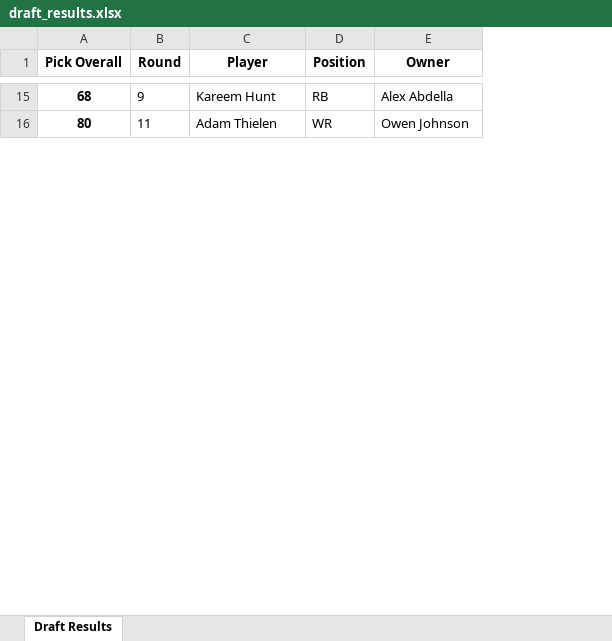
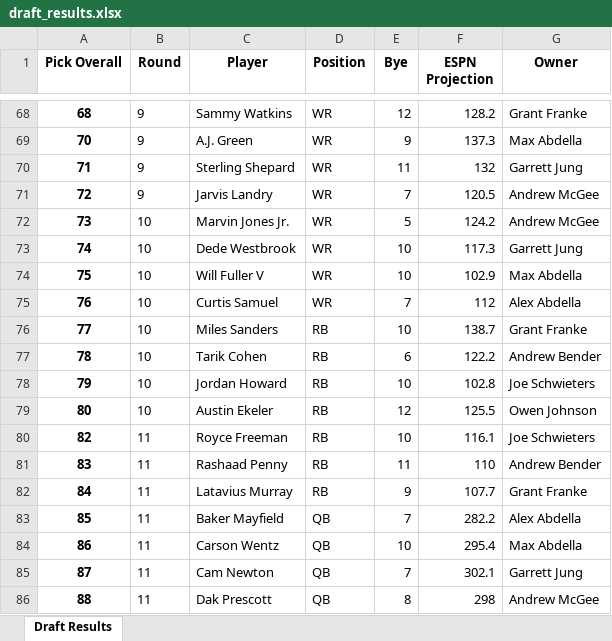
Before and after one commit to benderas7/sjp-ff, an Excel workbook: 2019/draft_results.xlsx, sheet Draft Results, drawn as a sheet; only a part is shown, gaps mark what is left out; values as stored, in another font and other column widths than the file's, no borders; addresses are those after the commit; the diff covers the shown part only; the diff names each change by its address in the sheet, - before the commit and + after, or states it on an @@ line.

```diff
--- a/2019/draft_results.xlsx (sheet Draft Results)
+++ b/2019/draft_results.xlsx (sheet Draft Results)
+column E (Bye), row 68: 12; row 79: 12
+column F (ESPN Projection), row 68: 128.2; row 79: 125.5
-C68 (Player): Kareem Hunt
+C68 (Player): Sammy Watkins
-D68 (Position): RB
+D68 (Position): WR
-G68 (Owner): Alex Abdella
+G68 (Owner): Grant Franke
+row 69: 70 | 9 | A.J. Green | WR | 9 | 137.3 | Max Abdella
+row 70: 71 | 9 | Sterling Shepard | WR | 11 | 132 | Garrett Jung
+row 71: 72 | 9 | Jarvis Landry | WR | 7 | 120.5 | Andrew McGee
+row 72: 73 | 10 | Marvin Jones Jr. | WR | 5 | 124.2 | Andrew McGee
+row 73: 74 | 10 | Dede Westbrook | WR | 10 | 117.3 | Garrett Jung
+row 74: 75 | 10 | Will Fuller V | WR | 10 | 102.9 | Max Abdella
+row 75: 76 | 10 | Curtis Samuel | WR | 7 | 112 | Alex Abdella
+row 76: 77 | 10 | Miles Sanders | RB | 10 | 138.7 | Grant Franke
+row 77: 78 | 10 | Tarik Cohen | RB | 6 | 122.2 | Andrew Bender
+row 78: 79 | 10 | Jordan Howard | RB | 10 | 102.8 | Joe Schwieters
-B79 (Round): 11
+B79 (Round): 10
-C79 (Player): Adam Thielen
+C79 (Player): Austin Ekeler
-D79 (Position): WR
+D79 (Position): RB
+row 80: 82 | 11 | Royce Freeman | RB | 10 | 116.1 | Joe Schwieters
+row 81: 83 | 11 | Rashaad Penny | RB | 11 | 110 | Andrew Bender
+row 82: 84 | 11 | Latavius Murray | RB | 9 | 107.7 | Grant Franke
+row 83: 85 | 11 | Baker Mayfield | QB | 7 | 282.2 | Alex Abdella
+row 84: 86 | 11 | Carson Wentz | QB | 10 | 295.4 | Max Abdella
+row 85: 87 | 11 | Cam Newton | QB | 7 | 302.1 | Garrett Jung
+row 86: 88 | 11 | Dak Prescott | QB | 8 | 298 | Andrew McGee
```
Also changed, not shown: 88 added rows and 9 edited cells elsewhere in this sheet, 2019/indv_draft_results.xlsx, depth_chart_blank.xlsx, 4 other files.
